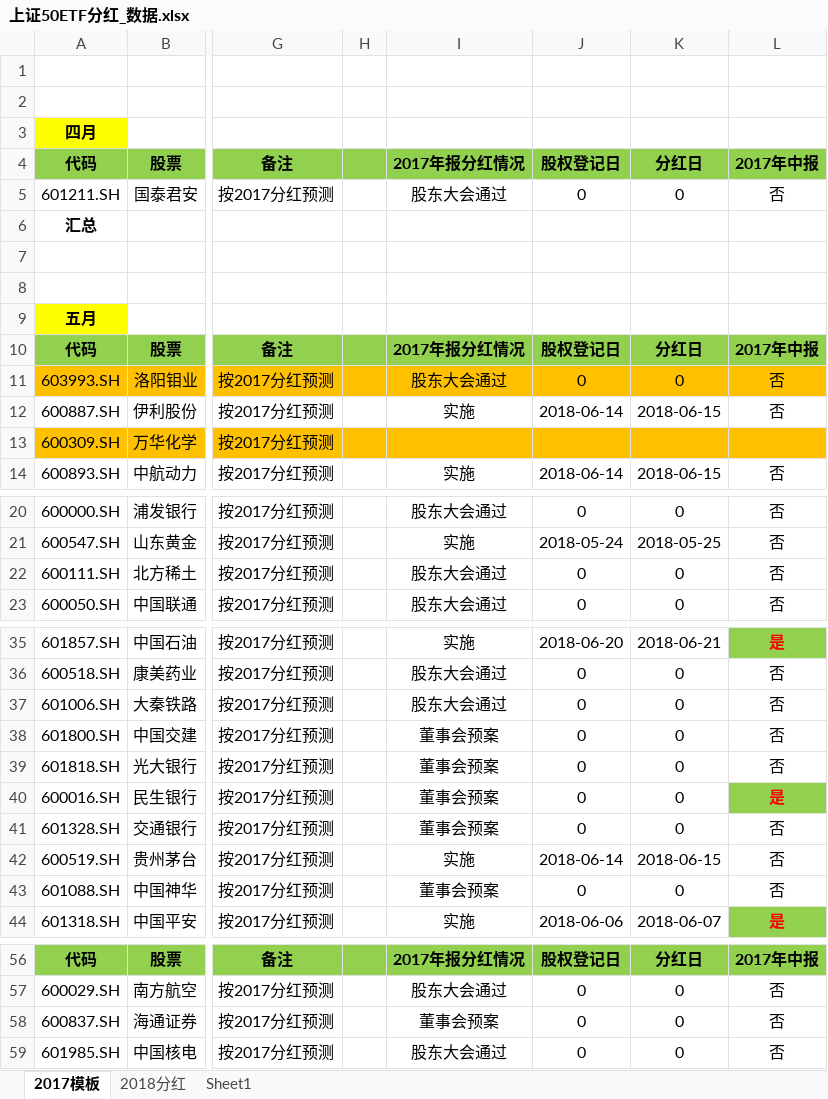
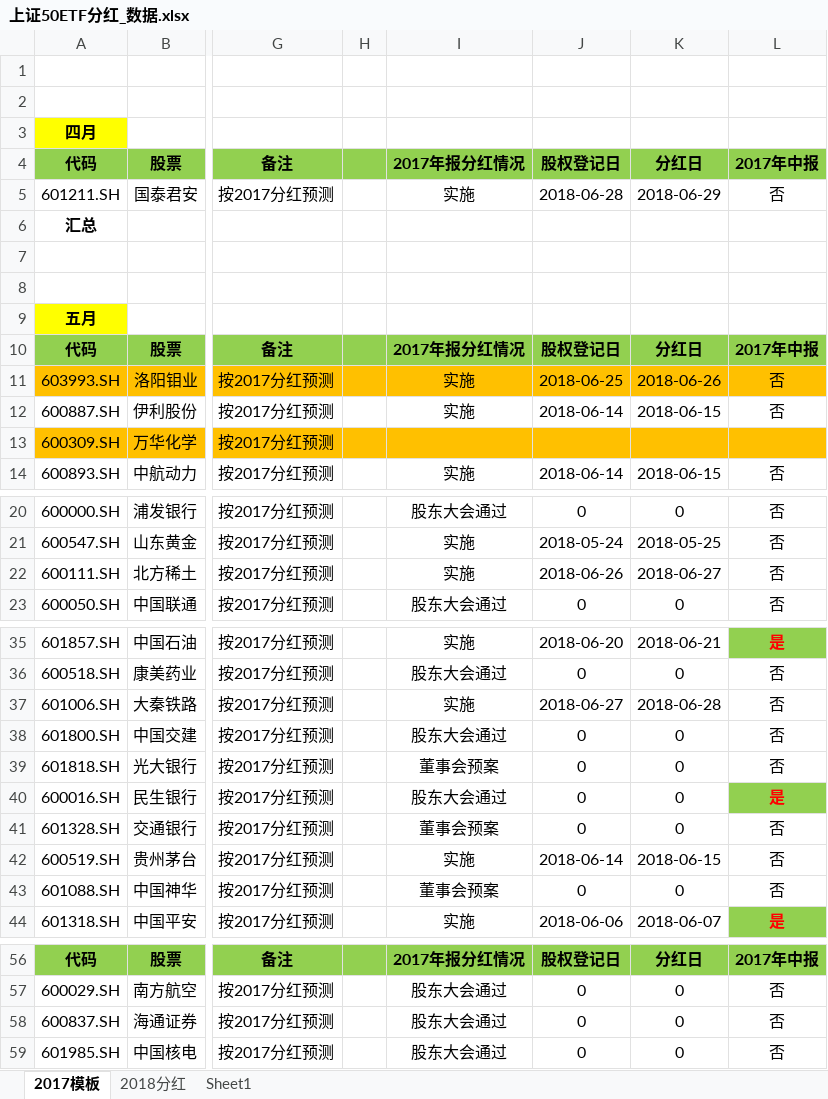
Before and after one commit to PokerDang/OPT-Account, an Excel workbook: 上证50ETF分红_数据.xlsx, sheet 2017模板, drawn as a sheet; only a part is shown, gaps mark what is left out; values as stored, in another font and other column widths than the file's, no borders; the diff covers the shown part only; the diff names each change by its address in the sheet, - before the commit and + after, or states it on an @@ line.

```diff
--- a/上证50ETF分红_数据.xlsx (sheet 2017模板)
+++ b/上证50ETF分红_数据.xlsx (sheet 2017模板)
-I5 (2017年报分红情况): 股东大会通过
+I5 (2017年报分红情况): 实施
-J5 (股权登记日): 0
+J5 (股权登记日): 2018-06-28
-K5 (分红日): 0
+K5 (分红日): 2018-06-29
-I11 (2017年报分红情况): 股东大会通过
+I11 (2017年报分红情况): 实施
-J11 (股权登记日): 0
+J11 (股权登记日): 2018-06-25
-K11 (分红日): 0
+K11 (分红日): 2018-06-26
-I22 (2017年报分红情况): 股东大会通过
+I22 (2017年报分红情况): 实施
-J22 (股权登记日): 0
+J22 (股权登记日): 2018-06-26
-K22 (分红日): 0
+K22 (分红日): 2018-06-27
-I37 (2017年报分红情况): 股东大会通过
+I37 (2017年报分红情况): 实施
-J37 (股权登记日): 0
+J37 (股权登记日): 2018-06-27
-K37 (分红日): 0
+K37 (分红日): 2018-06-28
-I38 (2017年报分红情况): 董事会预案
+I38 (2017年报分红情况): 股东大会通过
-I40 (2017年报分红情况): 董事会预案
+I40 (2017年报分红情况): 股东大会通过
-I58 (2017年报分红情况): 董事会预案
+I58 (2017年报分红情况): 股东大会通过
```
Also changed, not shown: 1 edited cell elsewhere in this sheet, sheet 2018分红, 期权自营汇报表.xlsx, 期权自营财务记录.xlsx.
